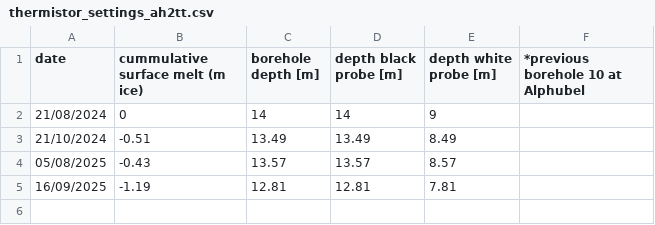
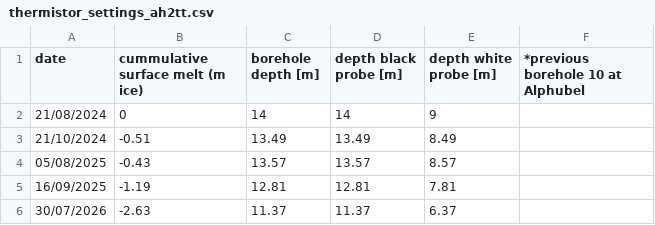
Before and after one commit to sdrocer/polythermal_swiss_glaciers, a CSV file: data/borehole_settings/thermistor_settings_ah2tt.csv, drawn as a sheet.

```diff
--- a/data/borehole_settings/thermistor_settings_ah2tt.csv
+++ b/data/borehole_settings/thermistor_settings_ah2tt.csv
@@ -5 +5,2 @@
 16/09/2025,-1.19,12.81,12.81,7.81,
+30/07/2026,-2.63,11.37,11.37,6.37,
```
Also changed, not shown: data/borehole_settings/thermistor_settings_ah1tt.csv, data/borehole_settings/thermistor_settings_ct2tt.csv, 9 other files.
